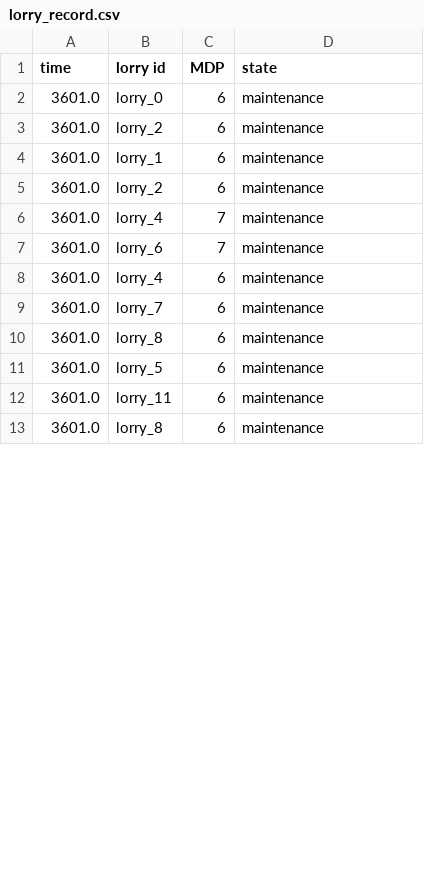
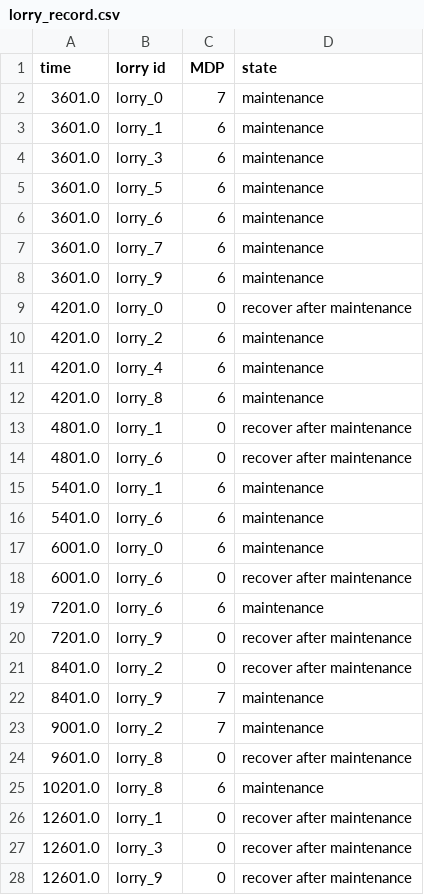
Before and after one commit to Observe-l/PredM, a CSV file: result/gym_12lorry__broken-3/lorry_record.csv, drawn as a sheet; only a part is shown; the diff covers the shown part only.

```diff
--- a/result/gym_12lorry__broken-3/lorry_record.csv
+++ b/result/gym_12lorry__broken-3/lorry_record.csv
@@ -1,13 +1,28 @@
 time,lorry id,MDP,state
-3601.0,lorry_0,6,maintenance
-3601.0,lorry_2,6,maintenance
+3601.0,lorry_0,7,maintenance
 3601.0,lorry_1,6,maintenance
-3601.0,lorry_2,6,maintenance
-3601.0,lorry_4,7,maintenance
-3601.0,lorry_6,7,maintenance
-3601.0,lorry_4,6,maintenance
+3601.0,lorry_3,6,maintenance
+3601.0,lorry_5,6,maintenance
+3601.0,lorry_6,6,maintenance
 3601.0,lorry_7,6,maintenance
-3601.0,lorry_8,6,maintenance
-3601.0,lorry_5,6,maintenance
-3601.0,lorry_11,6,maintenance
-3601.0,lorry_8,6,maintenance
+3601.0,lorry_9,6,maintenance
+4201.0,lorry_0,0,recover after maintenance
+4201.0,lorry_2,6,maintenance
+4201.0,lorry_4,6,maintenance
+4201.0,lorry_8,6,maintenance
+4801.0,lorry_1,0,recover after maintenance
+4801.0,lorry_6,0,recover after maintenance
+5401.0,lorry_1,6,maintenance
+5401.0,lorry_6,6,maintenance
+6001.0,lorry_0,6,maintenance
+6001.0,lorry_6,0,recover after maintenance
+7201.0,lorry_6,6,maintenance
+7201.0,lorry_9,0,recover after maintenance
+8401.0,lorry_2,0,recover after maintenance
+8401.0,lorry_9,7,maintenance
+9001.0,lorry_2,7,maintenance
+9601.0,lorry_8,0,recover after maintenance
+10201.0,lorry_8,6,maintenance
+12601.0,lorry_1,0,recover after maintenance
+12601.0,lorry_3,0,recover after maintenance
+12601.0,lorry_9,0,recover after maintenance
```
Also changed, not shown: 9 added rows and 2 edited cells elsewhere in this file, 5 other files.
